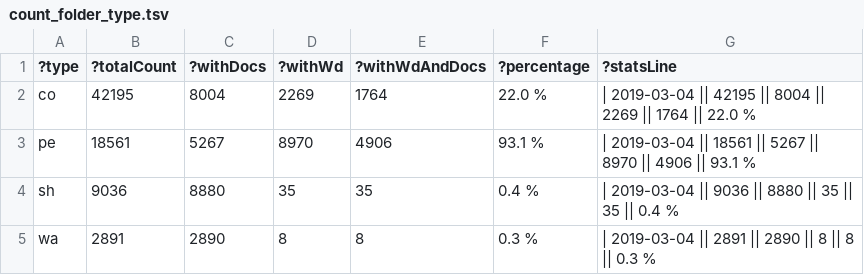
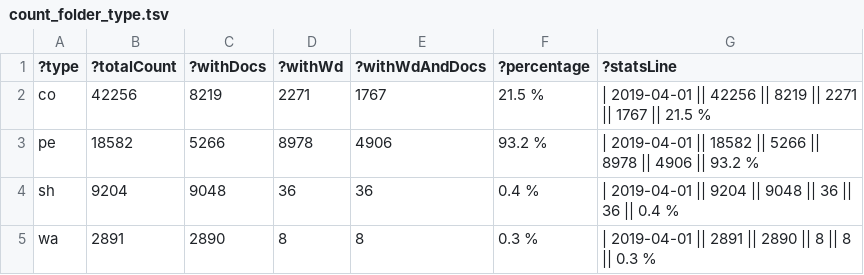
Before and after one commit to zbw/sparql-queries, a TSV file: pm20/results/count_folder_type.tsv, drawn as a sheet.

Commit message:
Update stats

```diff
--- a/pm20/results/count_folder_type.tsv
+++ b/pm20/results/count_folder_type.tsv
@@ -1,5 +1,5 @@
 ?type	?totalCount	?withDocs	?withWd	?withWdAndDocs	?percentage	?statsLine
-"co"	"42195"	"8004"	"2269"	"1764"	"22.0 %"	"| 2019-03-04 || 42195 || 8004 || 2269 || 1764 || 22.0 %"
-"pe"	"18561"	"5267"	"8970"	"4906"	"93.1 %"	"| 2019-03-04 || 18561 || 5267 || 8970 || 4906 || 93.1 %"
-"sh"	"9036"	"8880"	"35"	"35"	"0.4 %"	"| 2019-03-04 || 9036 || 8880 || 35 || 35 || 0.4 %"
-"wa"	"2891"	"2890"	"8"	"8"	"0.3 %"	"| 2019-03-04 || 2891 || 2890 || 8 || 8 || 0.3 %"
+"co"	"42256"	"8219"	"2271"	"1767"	"21.5 %"	"| 2019-04-01 || 42256 || 8219 || 2271 || 1767 || 21.5 %"
+"pe"	"18582"	"5266"	"8978"	"4906"	"93.2 %"	"| 2019-04-01 || 18582 || 5266 || 8978 || 4906 || 93.2 %"
+"sh"	"9204"	"9048"	"36"	"36"	"0.4 %"	"| 2019-04-01 || 9204 || 9048 || 36 || 36 || 0.4 %"
+"wa"	"2891"	"2890"	"8"	"8"	"0.3 %"	"| 2019-04-01 || 2891 || 2890 || 8 || 8 || 0.3 %"
```
Also changed, not shown: 1 other file.
